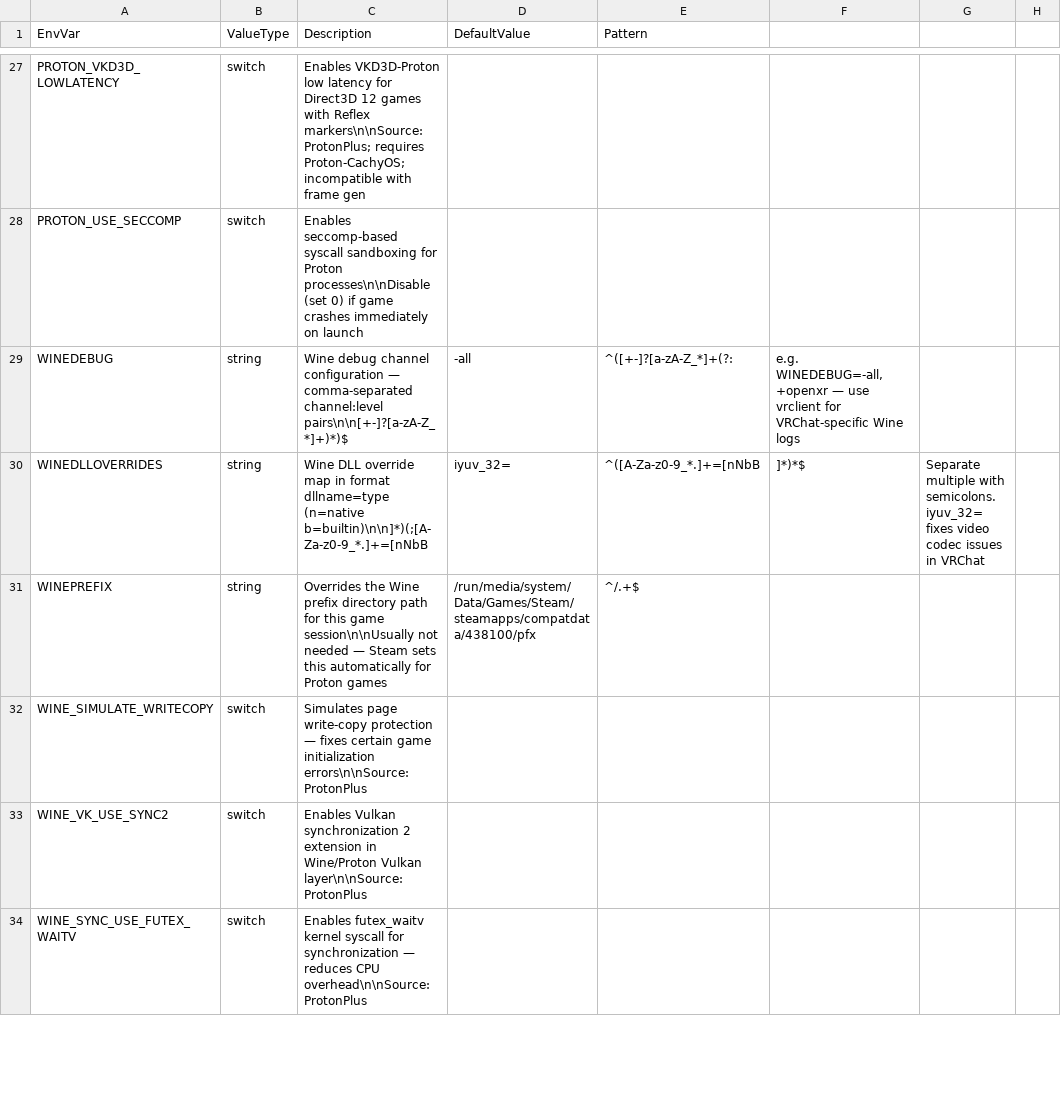
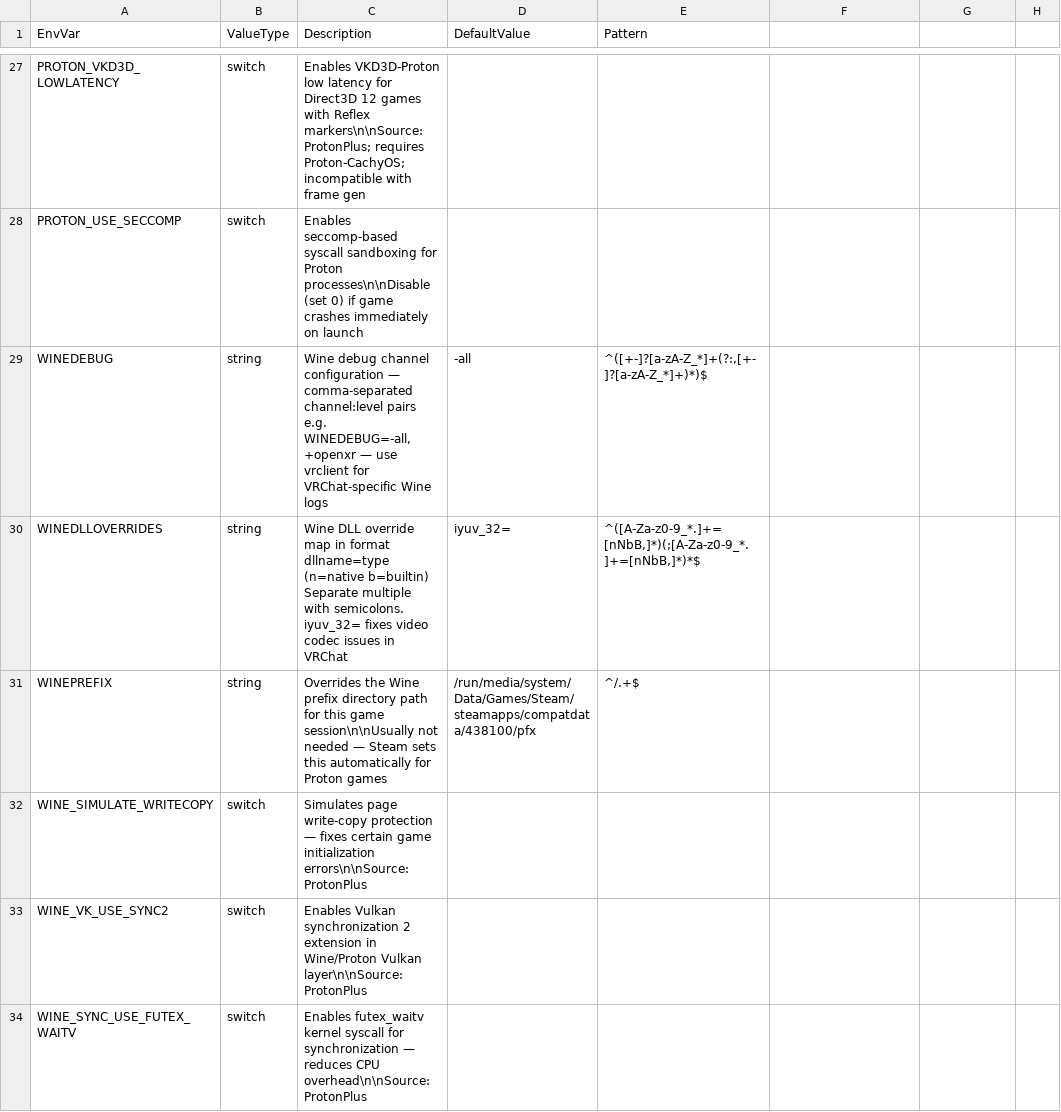
Before and after one commit to Bluscream/VRCOSC-Modules, a CSV file: VRCOSC.Modules/VRChatSettings/Definitions/env.csv, drawn as a sheet; only a part is shown, gaps mark what is left out; the diff covers the shown part only.

Commit message:
Fix pattern column separation: move misplaced regex tails from Description to Pattern column

```diff
--- a/VRCOSC.Modules/VRChatSettings/Definitions/env.csv
+++ b/VRCOSC.Modules/VRChatSettings/Definitions/env.csv
@@ -29,2 +29,6 @@ PROTON_USE_SECCOMP,switch,"Enables seccomp-based syscall sandboxing for Proton p
-WINEDEBUG,string,"Wine debug channel configuration — comma-separated channel:level pairs\n\n[+-]?[a-zA-Z_*]+)*)$",-all,^([+-]?[a-zA-Z_*]+(?:,"e.g. WINEDEBUG=-all,+openxr — use vrclient for VRChat-specific Wine logs"
-WINEDLLOVERRIDES,string,"Wine DLL override map in format dllname=type (n=native b=builtin)\n\n]*)(;[A-Za-z0-9_*.]+=[nNbB",iyuv_32=,^([A-Za-z0-9_*.]+=[nNbB,]*)*$,"Separate multiple with semicolons. iyuv_32= fixes video codec issues in VRChat"
+WINEDEBUG,string,"Wine debug channel configuration — comma-separated channel:level pairs
+
+e.g. WINEDEBUG=-all,+openxr — use vrclient for VRChat-specific Wine logs",-all,"^([+-]?[a-zA-Z_*]+(?:,[+-]?[a-zA-Z_*]+)*)$"
+WINEDLLOVERRIDES,string,"Wine DLL override map in format dllname=type (n=native b=builtin)
+
+Separate multiple with semicolons. iyuv_32= fixes video codec issues in VRChat",iyuv_32=,"^([A-Za-z0-9_*.]+=[nNbB,]*)(;[A-Za-z0-9_*.]+=[nNbB,]*)*$"
```
Also changed, not shown: 26 edited cells elsewhere in this file, VRCOSC.Modules/VRChatSettings/Definitions/cmdline.csv.
